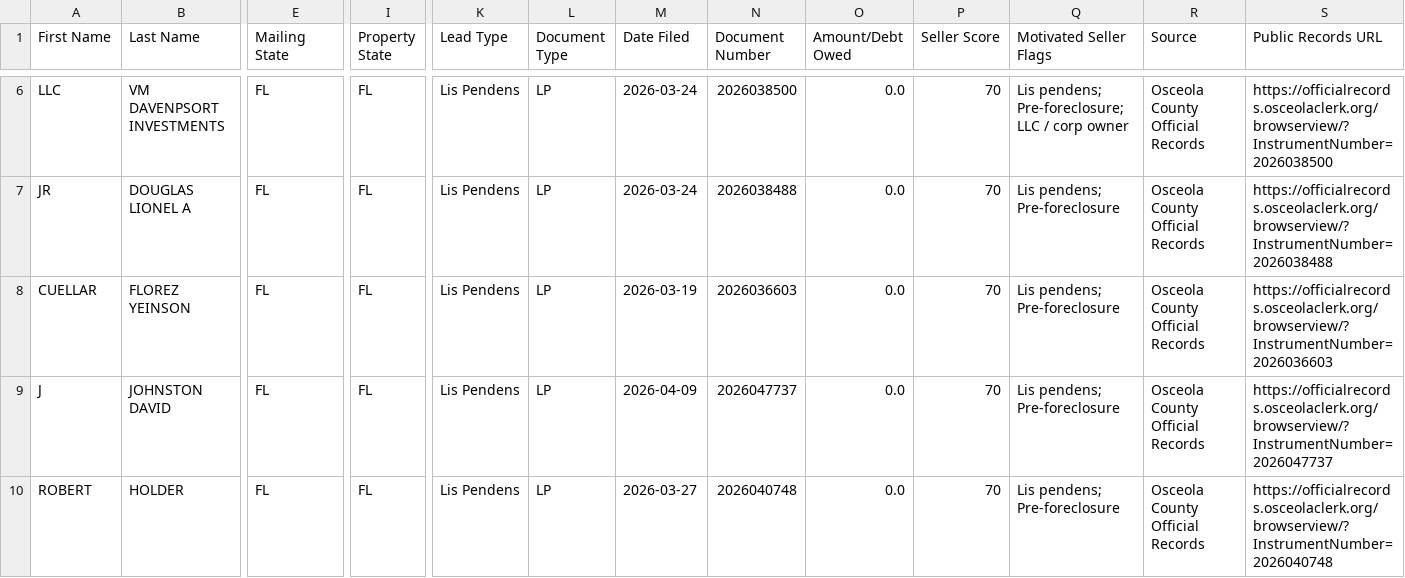
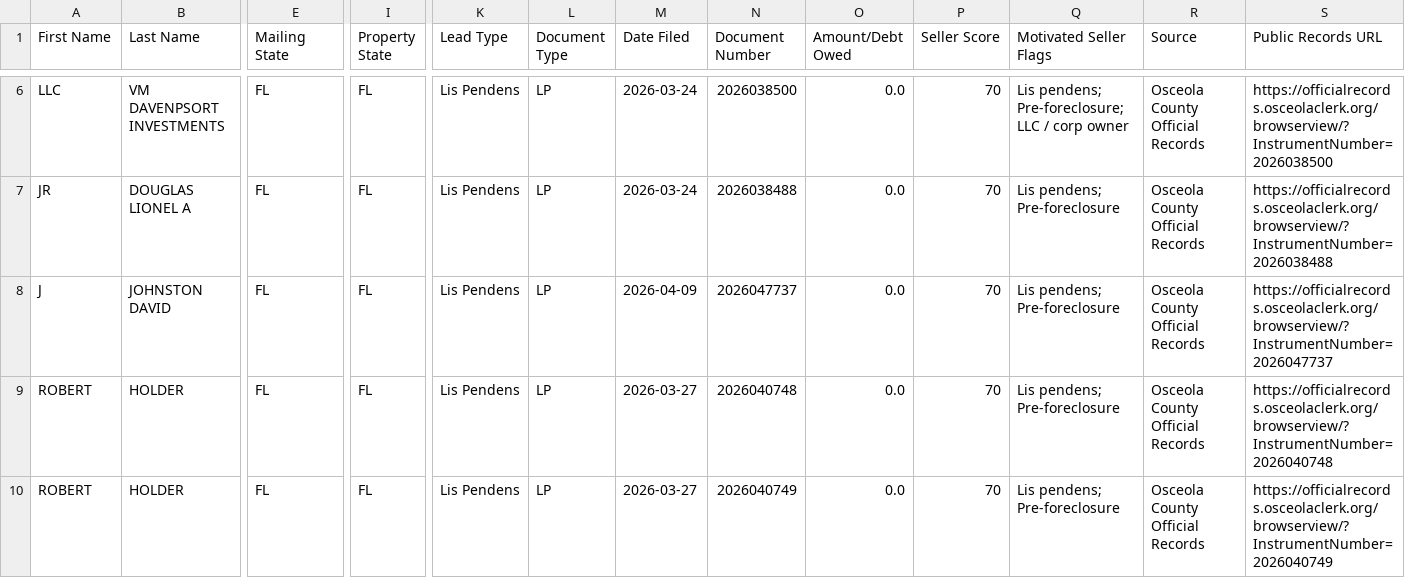
Before and after one commit to figlesias7/osceola-intel, a CSV file: data/ghl_export.csv, drawn as a sheet; only a part is shown, gaps mark what is left out; the shorter side is filled out with more unchanged rows; rows hold the shown columns only; the diff names each change by its address in the sheet, - before the commit and + after, or states it on an @@ line.

```diff
--- a/data/ghl_export.csv
+++ b/data/ghl_export.csv
-row 8: CUELLAR | FLOREZ YEINSON | FL | FL | Lis Pendens | LP | 2026-03-19 | 2026036603 | 0.0 | 70 | Lis pendens; Pre-foreclosure | Osceola County Official Records | https://officialrecords.osceolaclerk.org/browserview/?InstrumentNumber=2026036603
```
Also changed, not shown: 2 other files.
